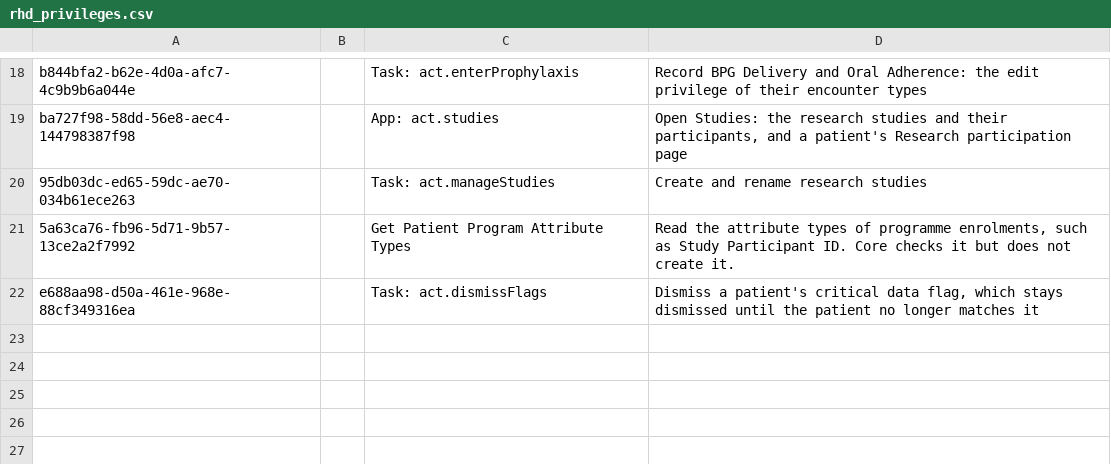
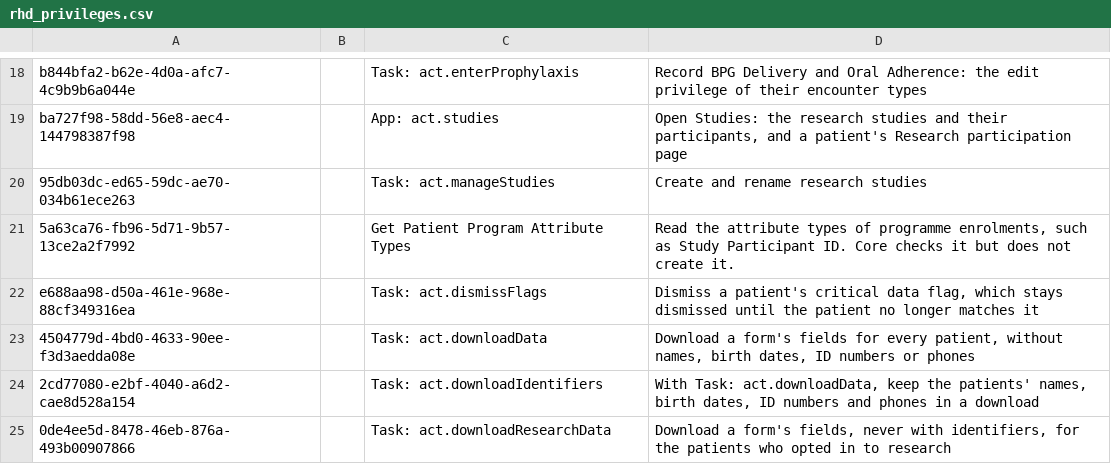
Before and after one commit to HerbertYiga/openmrs-distro-referenceapplication, a CSV file: distro/configuration/privileges/rhd_privileges.csv, drawn as a sheet; only a part is shown, gaps mark what is left out.

```diff
--- a/distro/configuration/privileges/rhd_privileges.csv
+++ b/distro/configuration/privileges/rhd_privileges.csv
@@ -22 +22,4 @@ ba727f98-58dd-56e8-aec4-144798387f98,,App: act.studies,"Open Studies: the resear
 e688aa98-d50a-461e-968e-88cf349316ea,,Task: act.dismissFlags,"Dismiss a patient's critical data flag, which stays dismissed until the patient no longer matches it"
+4504779d-4bd0-4633-90ee-f3d3aedda08e,,Task: act.downloadData,"Download a form's fields for every patient, without names, birth dates, ID numbers or phones"
+2cd77080-e2bf-4040-a6d2-cae8d528a154,,Task: act.downloadIdentifiers,"With Task: act.downloadData, keep the patients' names, birth dates, ID numbers and phones in a download"
+0de4ee5d-8478-46eb-876a-493b00907866,,Task: act.downloadResearchData,"Download a form's fields, never with identifiers, for the patients who opted in to research"
```
Also changed, not shown: distro/configuration/roles/act_roles.csv, 5 other files.
